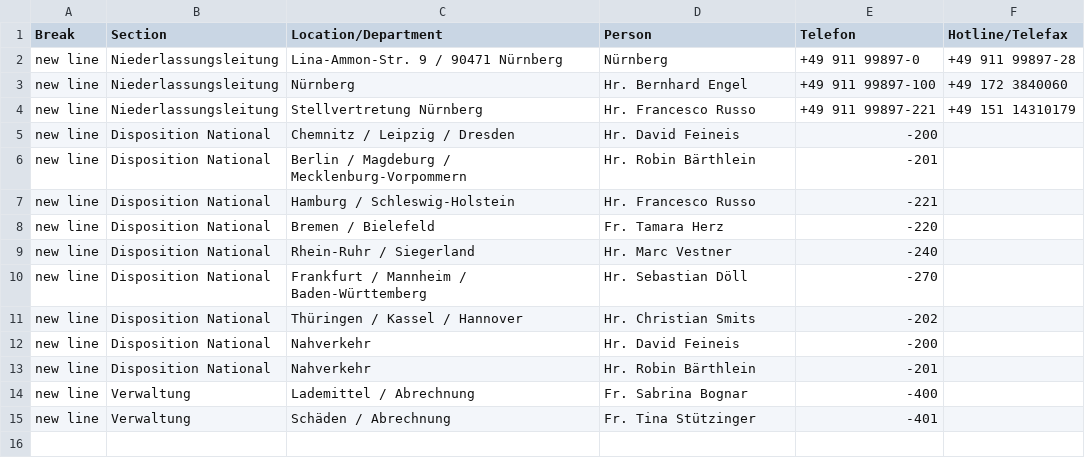
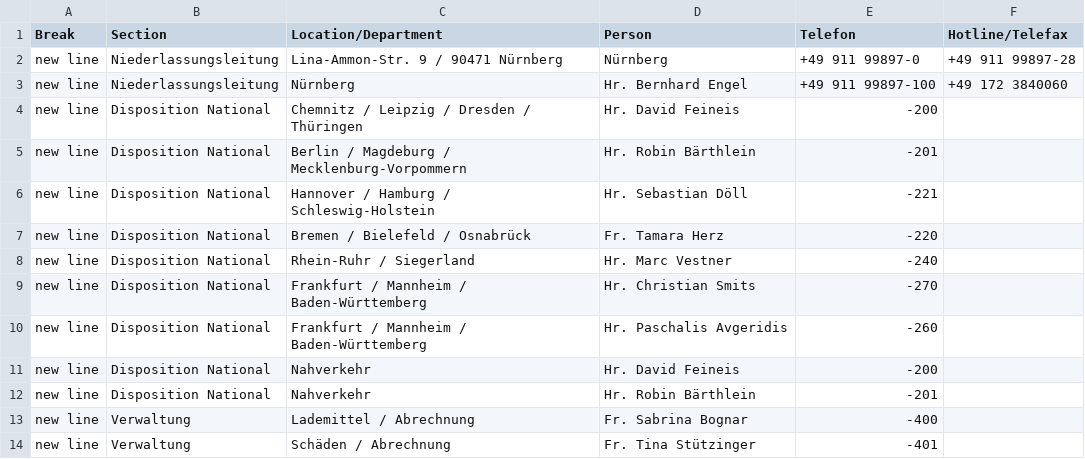
Before and after one commit to NeufraIT/neufra.eu, a CSV file: src/assets/files/locations/Personal DE.xlsx - NUE.csv, drawn as a sheet.

```diff
--- a/src/assets/files/locations/Personal DE.xlsx - NUE.csv
+++ b/src/assets/files/locations/Personal DE.xlsx - NUE.csv
@@ -3,10 +3,9 @@ new line,Niederlassungsleitung,Lina-Ammon-Str. 9 / 90471 Nürnberg ,Nürnberg ,+
 new line,Niederlassungsleitung,Nürnberg ,Hr. Bernhard Engel ,+49 911 99897-100,+49 172 3840060
-new line,Niederlassungsleitung,Stellvertretung Nürnberg ,Hr. Francesco Russo ,+49 911 99897-221,+49 151 14310179
-new line,Disposition National,Chemnitz / Leipzig / Dresden ,Hr. David Feineis ,-200,
+new line,Disposition National,Chemnitz / Leipzig / Dresden / Thüringen,Hr. David Feineis ,-200,
 new line,Disposition National,Berlin / Magdeburg / Mecklenburg-Vorpommern,Hr. Robin Bärthlein ,-201,
-new line,Disposition National,Hamburg / Schleswig-Holstein,Hr. Francesco Russo ,-221,
-new line,Disposition National,Bremen / Bielefeld ,Fr. Tamara Herz ,-220,
+new line,Disposition National,Hannover / Hamburg / Schleswig-Holstein,Hr. Sebastian Döll ,-221,
+new line,Disposition National,Bremen / Bielefeld / Osnabrück,Fr. Tamara Herz ,-220,
 new line,Disposition National,Rhein-Ruhr / Siegerland ,Hr. Marc Vestner ,-240,
-new line,Disposition National,Frankfurt / Mannheim / Baden-Württemberg,Hr. Sebastian Döll ,-270,
-new line,Disposition National,Thüringen / Kassel / Hannover,Hr. Christian Smits ,-202,
+new line,Disposition National,Frankfurt / Mannheim / Baden-Württemberg,Hr. Christian Smits ,-270,
+new line,Disposition National,Frankfurt / Mannheim / Baden-Württemberg,Hr. Paschalis Avgeridis ,-260,
 new line,Disposition National,Nahverkehr,Hr. David Feineis ,-200,
```
Also changed, not shown: 2 other files.
